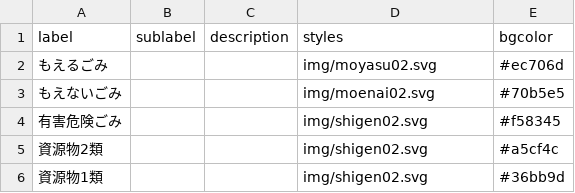
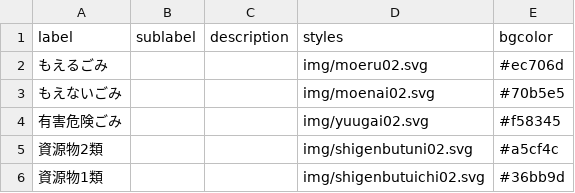
Before and after one commit to 42tai/5374, a CSV file: data/description.csv, drawn as a sheet.

Commit message:
Update description.csv

```diff
--- a/data/description.csv
+++ b/data/description.csv
@@ -1,6 +1,6 @@
 label,sublabel,description,styles,bgcolor
-もえるごみ,,,img/moyasu02.svg,#ec706d
+もえるごみ,,,img/moeru02.svg,#ec706d
 もえないごみ,,,img/moenai02.svg,#70b5e5
-有害危険ごみ,,,img/shigen02.svg,#f58345
-資源物2類,,,img/shigen02.svg,#a5cf4c
-資源物1類,,,img/shigen02.svg,#36bb9d
+有害危険ごみ,,,img/yuugai02.svg,#f58345
+資源物2類,,,img/shigenbutuni02.svg,#a5cf4c
+資源物1類,,,img/shigenbutuichi02.svg,#36bb9d
```
